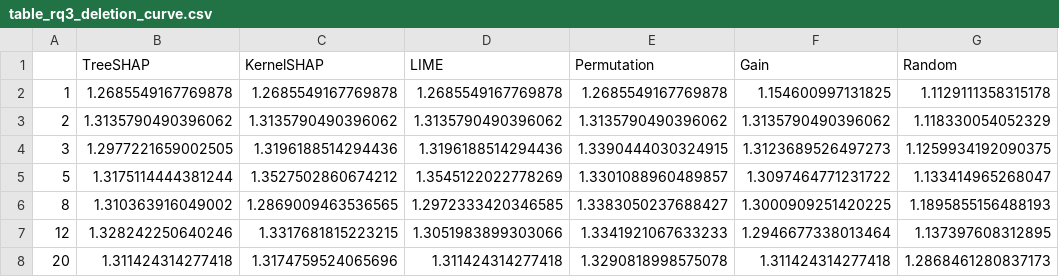
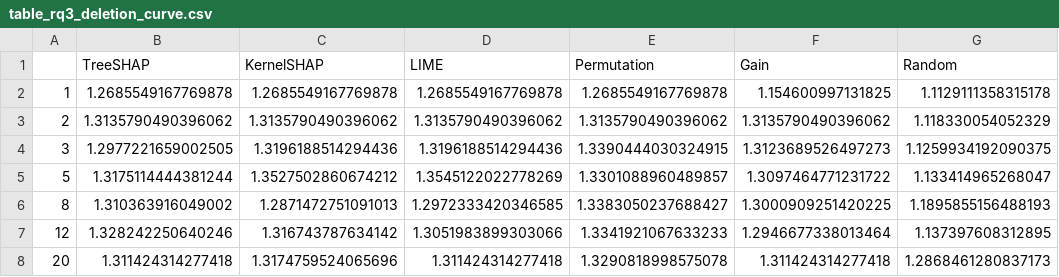
Before and after one commit to trietnguyen-code/ADY201m, a CSV file: report/table_rq3_deletion_curve.csv, drawn as a sheet.

```diff
--- a/report/table_rq3_deletion_curve.csv
+++ b/report/table_rq3_deletion_curve.csv
@@ -5,4 +5,4 @@
 5,1.3175114444381244,1.3527502860674212,1.3545122022778269,1.3301088960489857,1.3097464771231722,1.133414965268047
-8,1.310363916049002,1.2869009463536565,1.2972333420346585,1.3383050237688427,1.3000909251420225,1.1895855156488193
-12,1.328242250640246,1.3317681815223215,1.3051983899303066,1.3341921067633233,1.2946677338013464,1.137397608312895
+8,1.310363916049002,1.2871472751091013,1.2972333420346585,1.3383050237688427,1.3000909251420225,1.1895855156488193
+12,1.328242250640246,1.316743787634142,1.3051983899303066,1.3341921067633233,1.2946677338013464,1.137397608312895
 20,1.311424314277418,1.3174759524065696,1.311424314277418,1.3290818998575078,1.311424314277418,1.2868461280837173
```
Also changed, not shown: report/table_group_share.csv, report/table_pred_vs_actual.csv, 13 other files.
